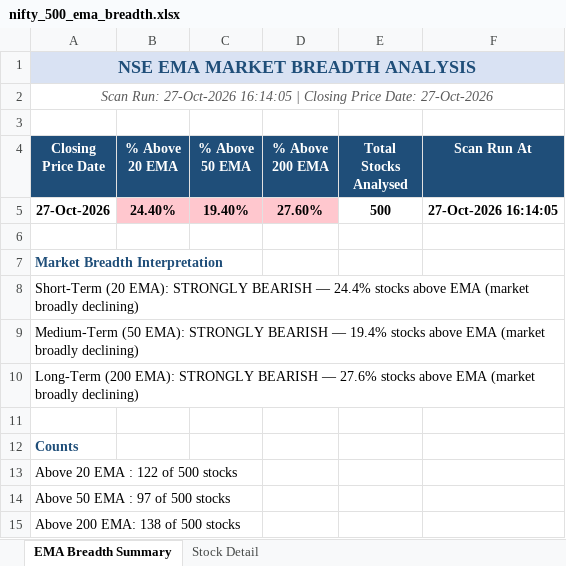
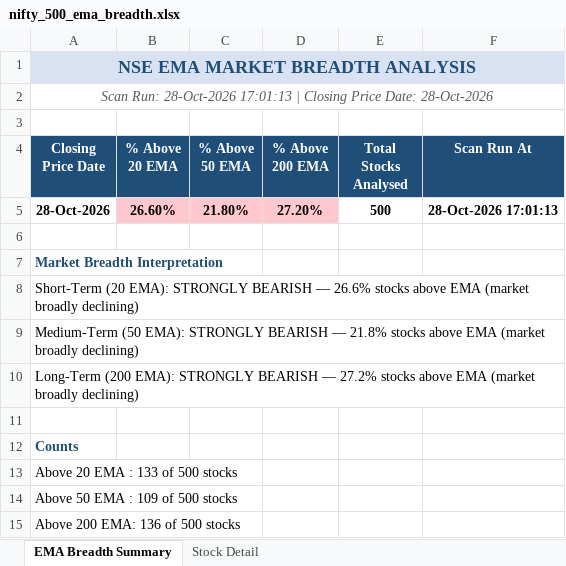
Before and after one commit to nikunj2021/EMA-Screener-, an Excel workbook: Report/EMAReport/nifty_500_ema_breadth.xlsx, sheet EMA Breadth Summary, drawn as a sheet; values as stored, in another font and other column widths than the file's, no borders; removed rows and columns are numbered as before the commit, all else as after; the diff names each change by its address in the sheet, - before the commit and + after, or states it on an @@ line.

```diff
--- a/Report/EMAReport/nifty_500_ema_breadth.xlsx (sheet EMA Breadth Summary)
+++ b/Report/EMAReport/nifty_500_ema_breadth.xlsx (sheet EMA Breadth Summary)
-A2 (Closing Price Date): Scan Run: 27-Oct-2026 16:14:05 | Closing Price Date: 27-Oct-2026
+A2 (Closing Price Date): Scan Run: 28-Oct-2026 17:01:13 | Closing Price Date: 28-Oct-2026
-row 5: 27-Oct-2026 | 24.40% | 19.40% | 27.60% | 500 | 27-Oct-2026 16:14:05
+row 5: 28-Oct-2026 | 26.60% | 21.80% | 27.20% | 500 | 28-Oct-2026 17:01:13
-A8 (Closing Price Date): …BEARISH — 24.4% stocks above…
+A8 (Closing Price Date): …BEARISH — 26.6% stocks above…
-A9 (Closing Price Date): …BEARISH — 19.4% stocks above…
+A9 (Closing Price Date): …BEARISH — 21.8% stocks above…
-A10 (Closing Price Date): …BEARISH — 27.6% stocks above…
+A10 (Closing Price Date): …BEARISH — 27.2% stocks above…
-A13 (Closing Price Date): Above 20 EMA : 122 of 500 stocks
+A13 (Closing Price Date): Above 20 EMA : 133 of 500 stocks
-A14 (Closing Price Date): Above 50 EMA : 97 of 500 stocks
+A14 (Closing Price Date): Above 50 EMA : 109 of 500 stocks
-A15 (Closing Price Date): Above 200 EMA: 138 of 500 stocks
+A15 (Closing Price Date): Above 200 EMA: 136 of 500 stocks
```
Also changed, not shown: sheet Stock Detail, Report/EMAReport/Micro_250_ema_breadth.xlsx, Report/EMAReport/Micro_250_ema_breadth_history.xlsx, 4 other files.
